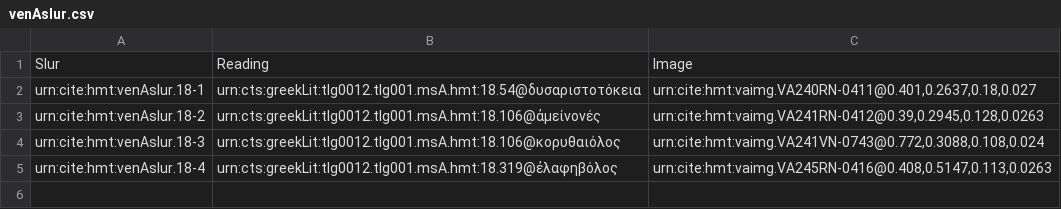
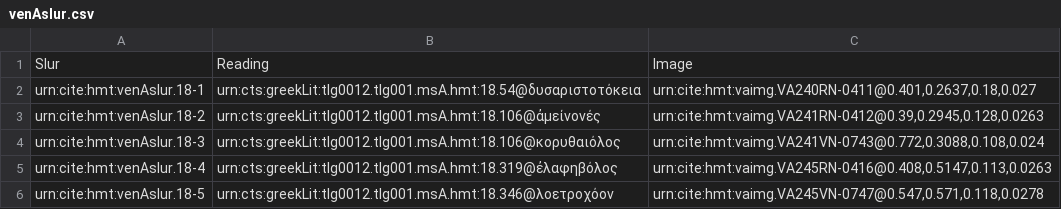
Before and after one commit to hmteditors/closed-hc-il18, a CSV file: venA/collections/venAslur.csv, drawn as a sheet.

Commit message:
Update venAslur.csv

```diff
--- a/venA/collections/venAslur.csv
+++ b/venA/collections/venAslur.csv
@@ -5 +5,2 @@ urn:cite:hmt:venAslur.18-3,urn:cts:greekLit:tlg0012.tlg001.msA.hmt:18.106@κορ
 urn:cite:hmt:venAslur.18-4,urn:cts:greekLit:tlg0012.tlg001.msA.hmt:18.319@ἐλαφηβόλος,"urn:cite:hmt:vaimg.VA245RN-0416@0.408,0.5147,0.113,0.0263"
+urn:cite:hmt:venAslur.18-5,urn:cts:greekLit:tlg0012.tlg001.msA.hmt:18.346@λοετροχόον,"urn:cite:hmt:vaimg.VA245VN-0747@0.547,0.571,0.118,0.0278"
```
